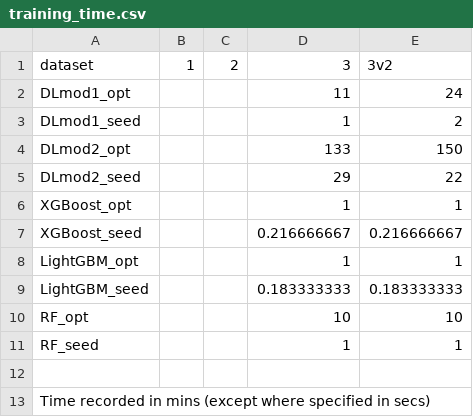
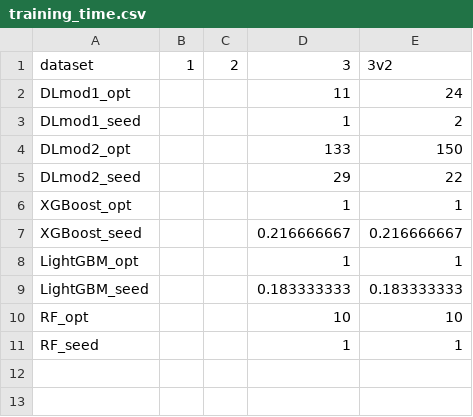
Before and after one commit to yongseng87/DSS5104-Assignment-2, a CSV file: training_time.csv, drawn as a sheet; the diff names each change by its address in the sheet, - before the commit and + after, or states it on an @@ line.

Commit message:
update

```diff
--- a/training_time.csv
+++ b/training_time.csv
-row 12: (empty)
-row 13: Time recorded in mins (except where specified in secs)
```
